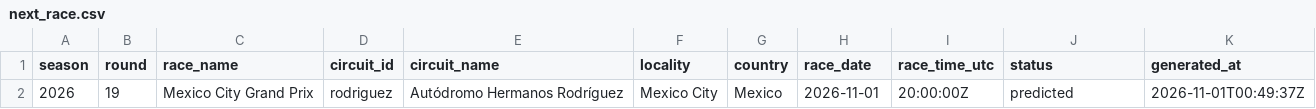
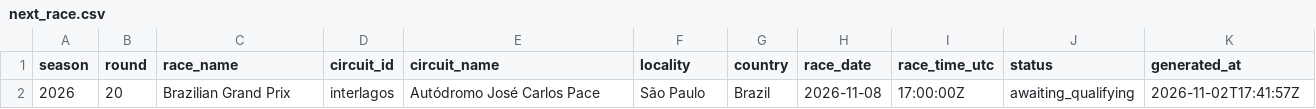
Before and after one commit to ArtuurHeidbuchel/F1-Prediction-Model, a CSV file: output/next_race.csv, drawn as a sheet.

```diff
--- a/output/next_race.csv
+++ b/output/next_race.csv
@@ -1,2 +1,2 @@
 season,round,race_name,circuit_id,circuit_name,locality,country,race_date,race_time_utc,status,generated_at
-2026,19,Mexico City Grand Prix,rodriguez,Autódromo Hermanos Rodríguez,Mexico City,Mexico,2026-11-01,20:00:00Z,predicted,2026-11-01T00:49:37Z
+2026,20,Brazilian Grand Prix,interlagos,Autódromo José Carlos Pace,São Paulo,Brazil,2026-11-08,17:00:00Z,awaiting_qualifying,2026-11-02T17:41:57Z
```
Also changed, not shown: output/backtest_races.csv, output/backtest_summary.csv, 3 other files.
